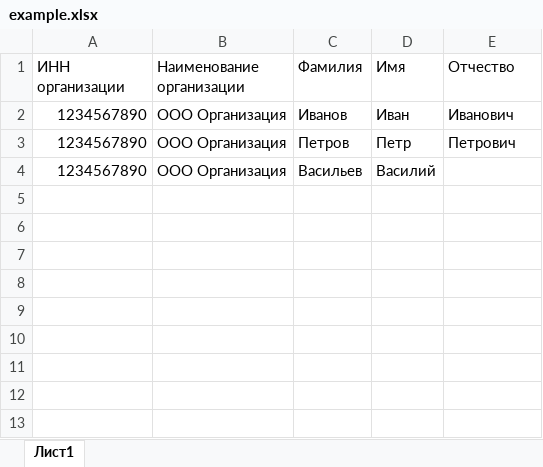
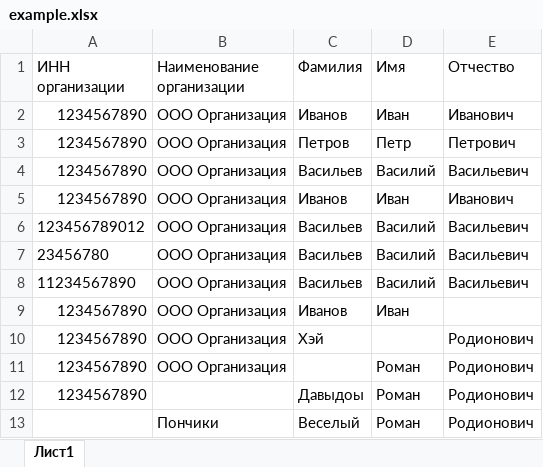
Before and after one commit to sibdigital/chkcovid, an Excel workbook: src/main/resources/example.xlsx, sheet Лист1, drawn as a sheet; values as stored, in another font and other column widths than the file's, no borders; the diff names each change by its address in the sheet, - before the commit and + after, or states it on an @@ line.

```diff
--- a/src/main/resources/example.xlsx (sheet Лист1)
+++ b/src/main/resources/example.xlsx (sheet Лист1)
-E4 (Отчество): (empty)
+E4 (Отчество): Васильевич
+row 5: 1234567890 | ООО Организация | Иванов | Иван | Иванович
+row 6: 123456789012 | ООО Организация | Васильев | Василий | Васильевич
+row 7: 23456780 | ООО Организация | Васильев | Василий | Васильевич
+row 8: 11234567890 | ООО Организация | Васильев | Василий | Васильевич
+row 9: 1234567890 | ООО Организация | Иванов | Иван
+row 10: 1234567890 | ООО Организация | Хэй |  | Родионович
+row 11: 1234567890 | ООО Организация |  | Роман | Родионович
+row 12: 1234567890 |  | Давыдоы | Роман | Родионович
+row 13:  | Пончики | Веселый | Роман | Родионович
```
Also changed, not shown: 23 other files.
